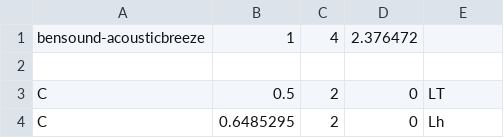
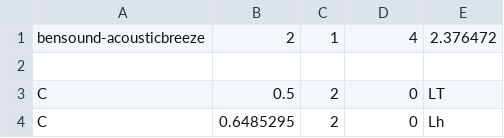
Before and after one commit to Higanbana/jam, a CSV file: Assets/Resources/Levels/Credits.csv, drawn as a sheet; only a part is shown.

```diff
--- a/Assets/Resources/Levels/Credits.csv
+++ b/Assets/Resources/Levels/Credits.csv
@@ -1,2 +1,2 @@
-bensound-acousticbreeze,1,4,2.376472
+bensound-acousticbreeze, 2, 1, 4, 2.376472
 
```
Also changed, not shown: Assets/Resources/Levels/Come And Find Me.csv, Assets/Resources/Levels/Tutorial.csv, 2 other files.
